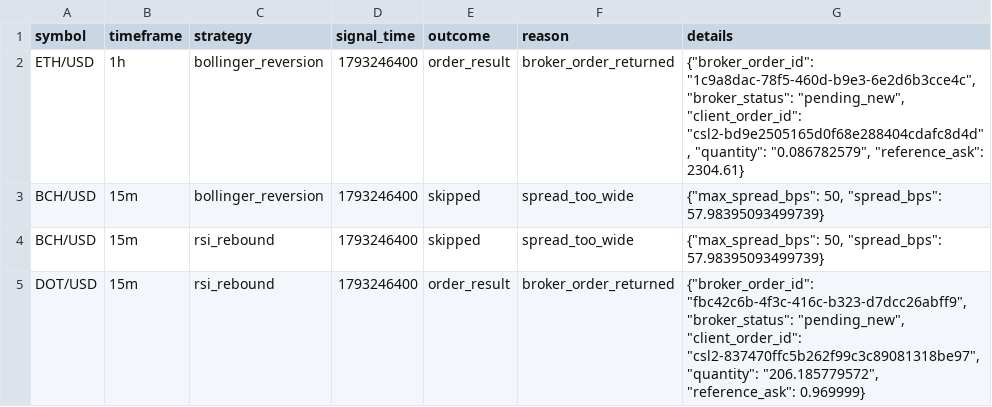
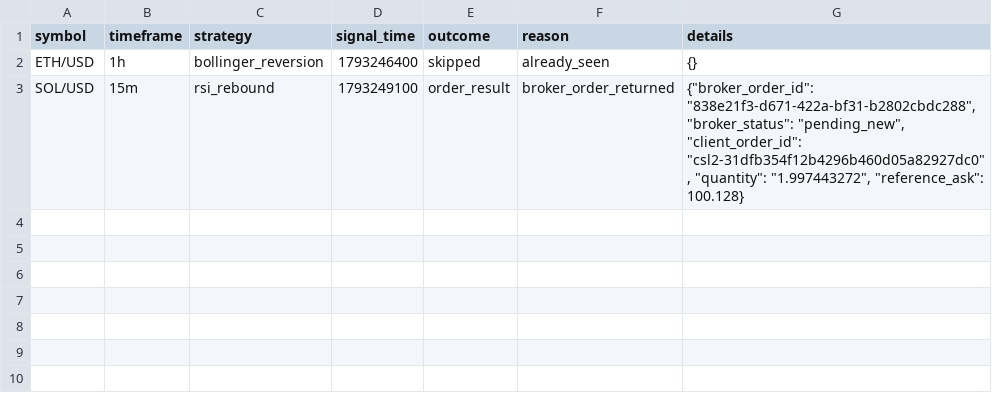
Before and after one commit to Rand0mUs3r-afk/CryptoStrategyLab, a CSV file: entry_decisions.csv, drawn as a sheet.

```diff
--- a/entry_decisions.csv
+++ b/entry_decisions.csv
@@ -1,5 +1,3 @@
 symbol,timeframe,strategy,signal_time,outcome,reason,details
-ETH/USD,1h,bollinger_reversion,1793246400,order_result,broker_order_returned,"{""broker_order_id"": ""1c9a8dac-78f5-460d-b9e3-6e2d6b3cce4c"", ""broker_status"": ""pending_new"", ""client_order_id"": ""csl2-bd9e2505165d0f68e288404cdafc8d4d"", ""quantity"": ""0.086782579"", ""reference_ask"": 2304.61}"
-BCH/USD,15m,bollinger_reversion,1793246400,skipped,spread_too_wide,"{""max_spread_bps"": 50, ""spread_bps"": 57.98395093499739}"
-BCH/USD,15m,rsi_rebound,1793246400,skipped,spread_too_wide,"{""max_spread_bps"": 50, ""spread_bps"": 57.98395093499739}"
-DOT/USD,15m,rsi_rebound,1793246400,order_result,broker_order_returned,"{""broker_order_id"": ""fbc42c6b-4f3c-416c-b323-d7dcc26abff9"", ""broker_status"": ""pending_new"", ""client_order_id"": ""csl2-837470ffc5b262f99c3c89081318be97"", ""quantity"": ""206.185779572"", ""reference_ask"": 0.969999}"
+ETH/USD,1h,bollinger_reversion,1793246400,skipped,already_seen,{}
+SOL/USD,15m,rsi_rebound,1793249100,order_result,broker_order_returned,"{""broker_order_id"": ""838e21f3-d671-422a-bf31-b2802cbdc288"", ""broker_status"": ""pending_new"", ""client_order_id"": ""csl2-31dfb354f12b4296b460d05a82927dc0"", ""quantity"": ""1.997443272"", ""reference_ask"": 100.128}"
```
Also changed, not shown: open_positions.csv, orders.csv, 9 other files.
